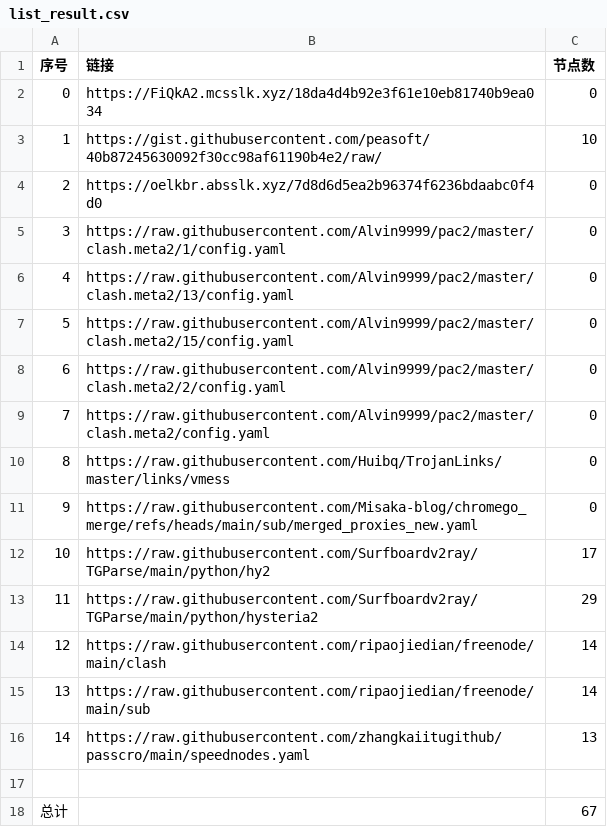
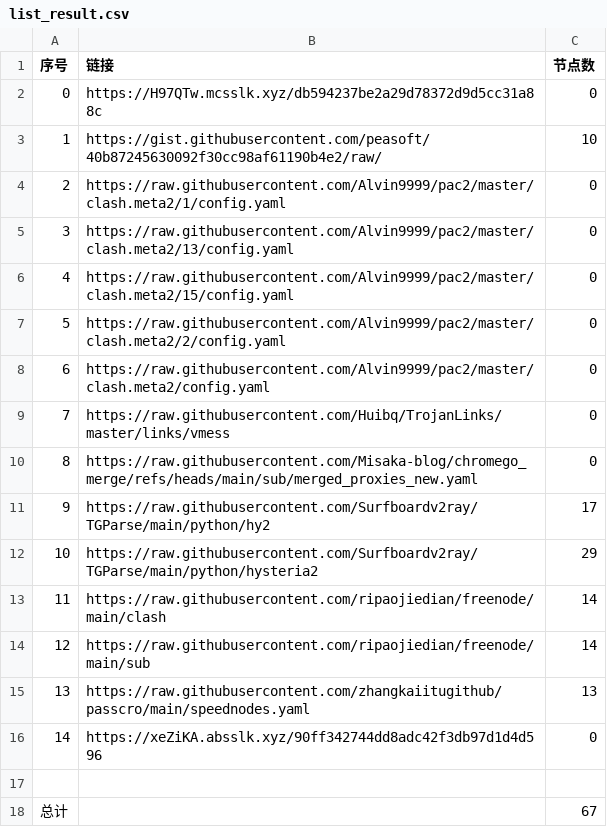
Before and after one commit to CongYuStars/NoMoreWalls, a CSV file: list_result.csv, drawn as a sheet; removed rows and columns are numbered as before the commit, all else as after; the diff names each change by its address in the sheet, - before the commit and + after, or states it on an @@ line.

```diff
--- a/list_result.csv
+++ b/list_result.csv
-B2 (链接): https://FiQkA2.mcsslk.xyz/18da4d4b92e3f61e10eb81740b9ea034
+B2 (链接): https://H97QTw.mcsslk.xyz/db594237be2a29d78372d9d5cc31a88c
-row 4: 2 | https://oelkbr.absslk.xyz/7d8d6d5ea2b96374f6236bdaabc0f4d0 | 0
@@ column A (序号) renumbered between rows 4 and 15 @@
+row 16: 14 | https://xeZiKA.absslk.xyz/90ff342744dd8adc42f3db97d1d4d596 | 0
```
Also changed, not shown: 3 other files.
